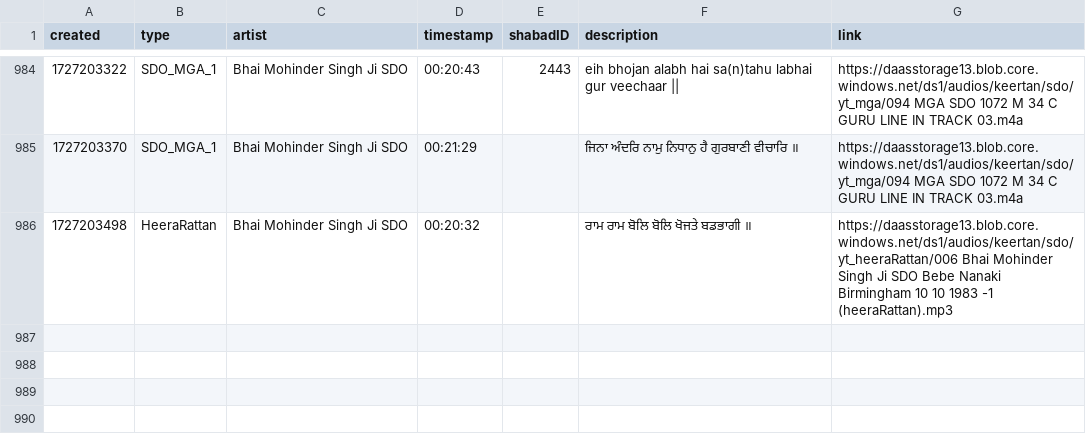
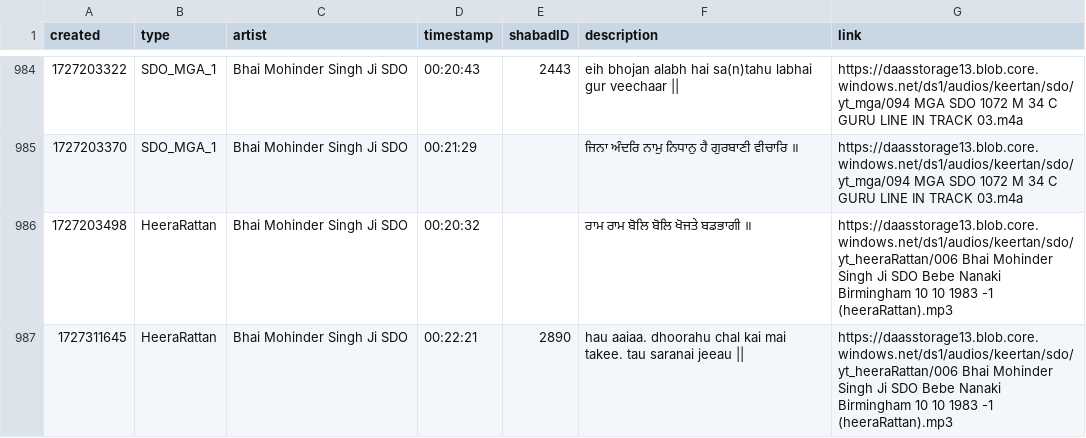
Before and after one commit to Giansingh4710/keerat_backend, a CSV file: assets/data.csv, drawn as a sheet; only a part is shown, gaps mark what is left out; the diff names each change by its address in the sheet, - before the commit and + after, or states it on an @@ line.

Commit message:
updated data.csv via cron

```diff
--- a/assets/data.csv
+++ b/assets/data.csv
+row 987: 1727311645 | HeeraRattan | Bhai Mohinder Singh Ji SDO | 00:22:21 | 2890 | hau aaiaa. dhoorahu chal kai mai takee. tau saranai jeeau || | https://daasstorage13.blob.core.windows.net/ds1/audios/keertan/sdo/yt_heeraRattan/006 Bhai Mohinder Singh Ji SDO Bebe Nanaki Birmingham 10 10 1983 -1 (heeraRattan).mp3
```
